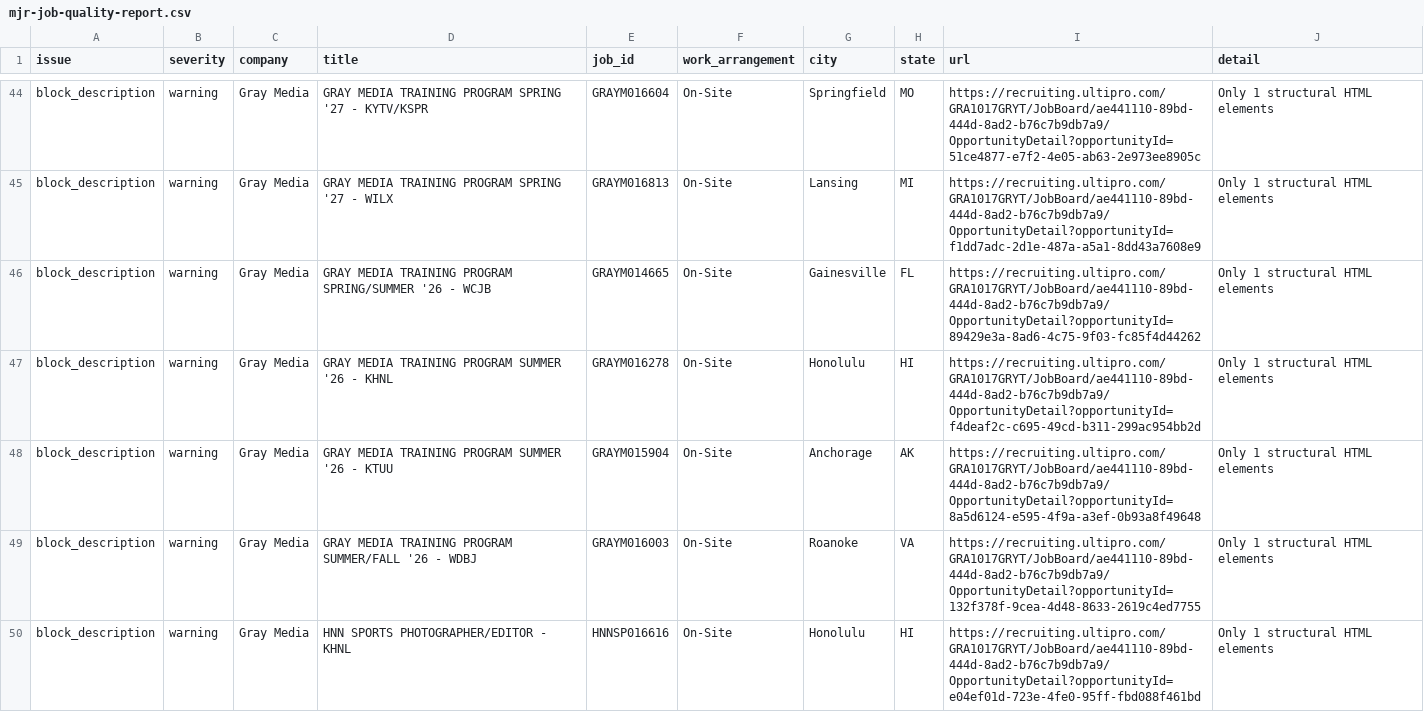
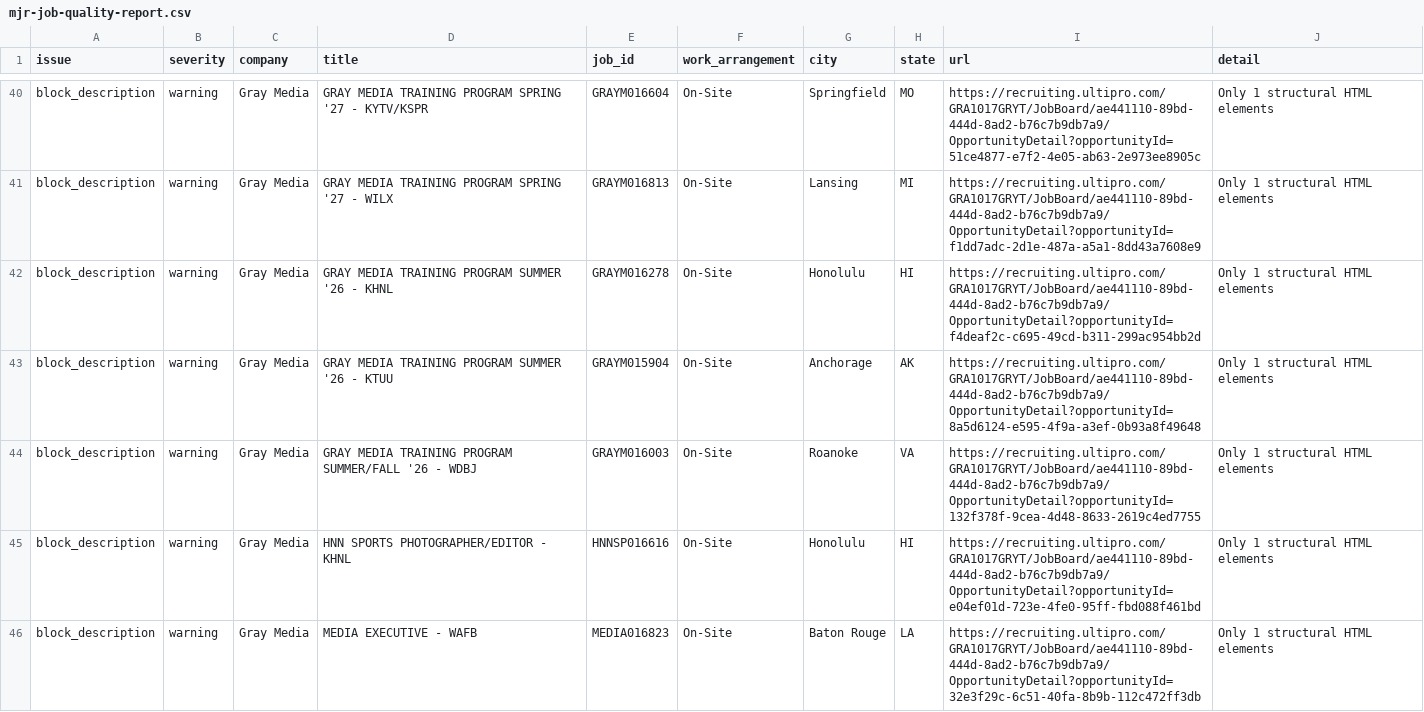
Before and after one commit to Mediajobsreport/mjr-jobs-feed, a CSV file: mjr-job-quality-report.csv, drawn as a sheet; only a part is shown, gaps mark what is left out; the shorter side is filled out with more unchanged rows; the diff covers the shown part only; the diff names each change by its address in the sheet, - before the commit and + after, or states it on an @@ line.

```diff
--- a/mjr-job-quality-report.csv
+++ b/mjr-job-quality-report.csv
-row 46: block_description | warning | Gray Media | GRAY MEDIA TRAINING PROGRAM SPRING/SUMMER '26 - WCJB | GRAYM014665 | On-Site | Gainesville | FL | https://recruiting.ultipro.com/GRA1017GRYT/JobBoard/ae441110-89bd-444d-8ad2-b76c7b9db7a9/OpportunityDetail?opportunityId=89429e3a-8ad6-4c75-9f03-fc85f4d44262 | Only 1 structural HTML elements
```
Also changed, not shown: 7 removed rows elsewhere in this file, mjr-ats-audit.csv, 2 other files.
